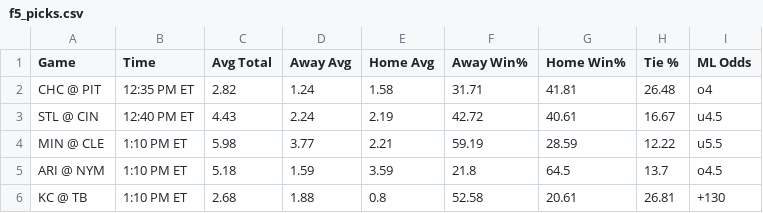
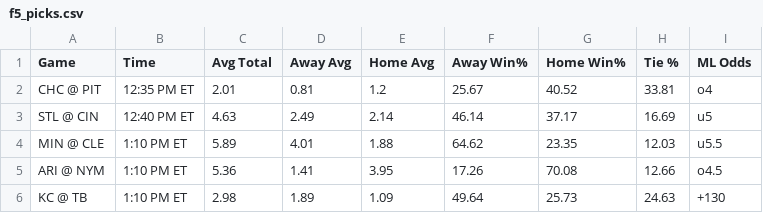
Before and after one commit to bena618/BBSFrontend, a CSV file: model_outputs/f5_picks.csv, drawn as a sheet; only a part is shown; the diff covers the shown part only.

Commit message:
Update nrfi_yrfi_picks.csv and f5_picks.csv from MLB_Models workflow

```diff
--- a/model_outputs/f5_picks.csv
+++ b/model_outputs/f5_picks.csv
@@ -1,6 +1,6 @@
 Game,Time,Avg Total,Away Avg,Home Avg,Away Win%,Home Win%,Tie %,ML Odds
-CHC @ PIT,12:35 PM ET,2.82,1.24,1.58,31.71,41.81,26.48,o4
-STL @ CIN,12:40 PM ET,4.43,2.24,2.19,42.72,40.61,16.67,u4.5
-MIN @ CLE,1:10 PM ET,5.98,3.77,2.21,59.19,28.59,12.22,u5.5
-ARI @ NYM,1:10 PM ET,5.18,1.59,3.59,21.8,64.5,13.7,o4.5
-KC @ TB,1:10 PM ET,2.68,1.88,0.8,52.58,20.61,26.81,+130
+CHC @ PIT,12:35 PM ET,2.01,0.81,1.2,25.67,40.52,33.81,o4
+STL @ CIN,12:40 PM ET,4.63,2.49,2.14,46.14,37.17,16.69,u5
+MIN @ CLE,1:10 PM ET,5.89,4.01,1.88,64.62,23.35,12.03,u5.5
+ARI @ NYM,1:10 PM ET,5.36,1.41,3.95,17.26,70.08,12.66,o4.5
+KC @ TB,1:10 PM ET,2.98,1.89,1.09,49.64,25.73,24.63,+130
```
Also changed, not shown: 38 edited cells elsewhere in this file, model_outputs/nrfi_yrfi_picks.csv.
